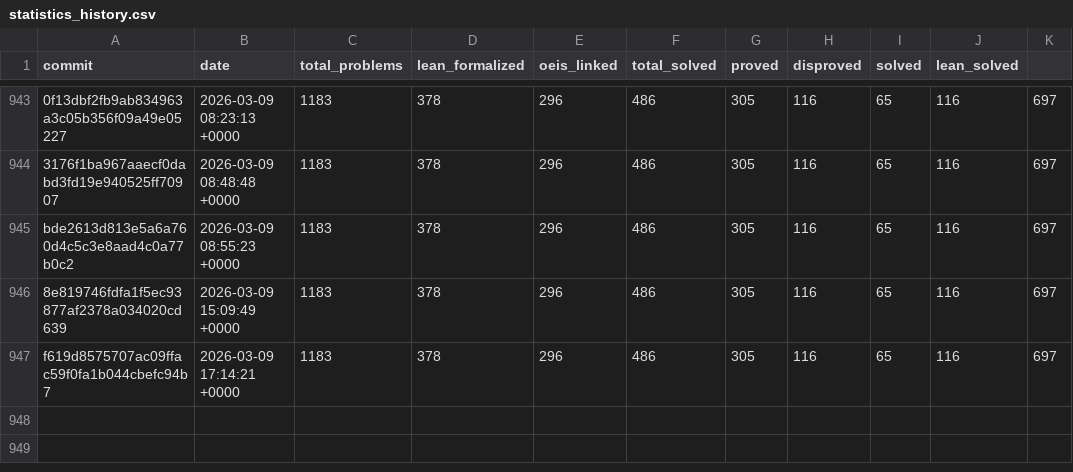
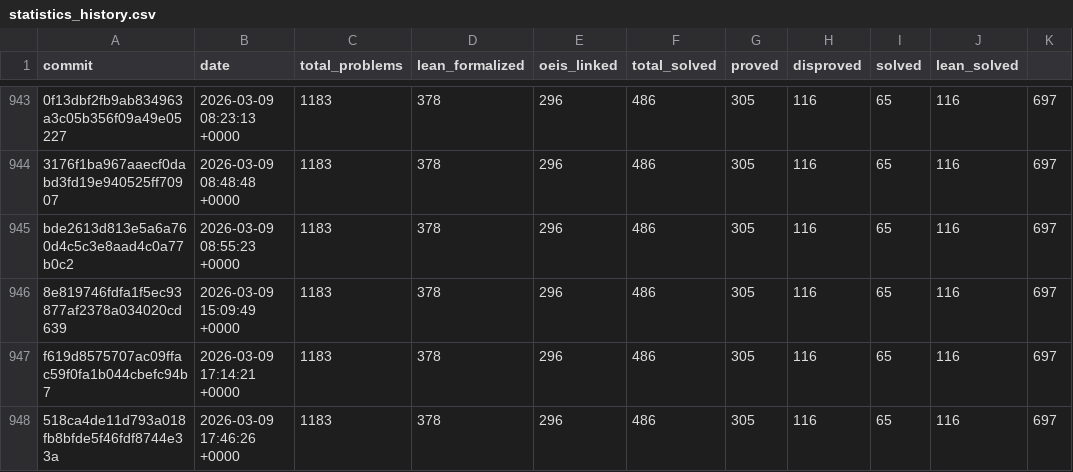
Before and after one commit to teorth/erdosproblems, a CSV file: data/statistics_history.csv, drawn as a sheet; only a part is shown, gaps mark what is left out.

```diff
--- a/data/statistics_history.csv
+++ b/data/statistics_history.csv
@@ -947 +947,2 @@ bde2613d813e5a6a760d4c5c3e8aad4c0a77b0c2,2026-03-09 08:55:23 +0000,1183,378,296,
 f619d8575707ac09ffac59f0fa1b044cbefc94b7,2026-03-09 17:14:21 +0000,1183,378,296,486,305,116,65,116,697
+518ca4de11d793a018fb8bfde5f46fdf8744e33a,2026-03-09 17:46:26 +0000,1183,378,296,486,305,116,65,116,697
```
Also changed, not shown: 3 other files.
